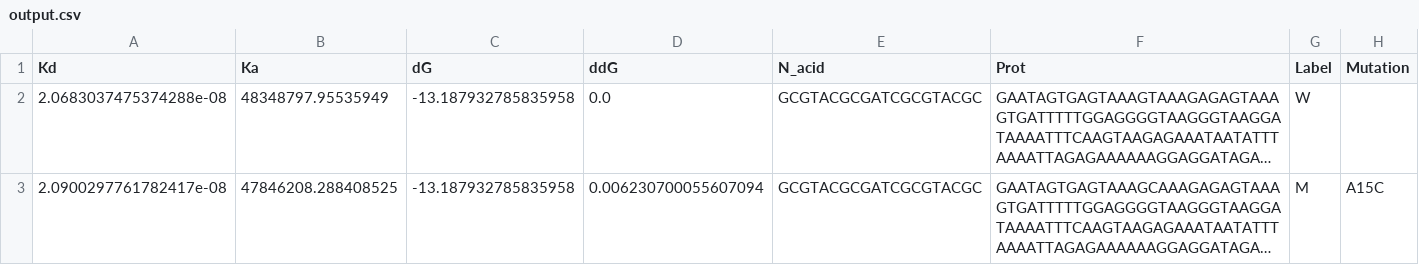
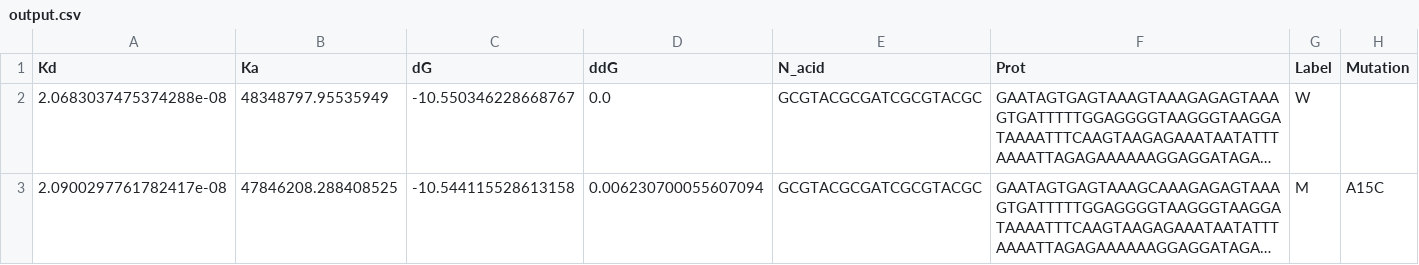
Before and after one commit to StructuralBiologyLabIISERTirupati/DeePNAPWebsite, a CSV file: output.csv, drawn as a sheet; long unchanged cells end in …; the diff names each change by its address in the sheet, - before the commit and + after, or states it on an @@ line.

```diff
--- a/output.csv
+++ b/output.csv
-C2 (dG): -13.187932785835958
+C2 (dG): -10.550346228668767
-C3 (dG): -13.187932785835958
+C3 (dG): -10.544115528613158
```
Also changed, not shown: 1 other file.
